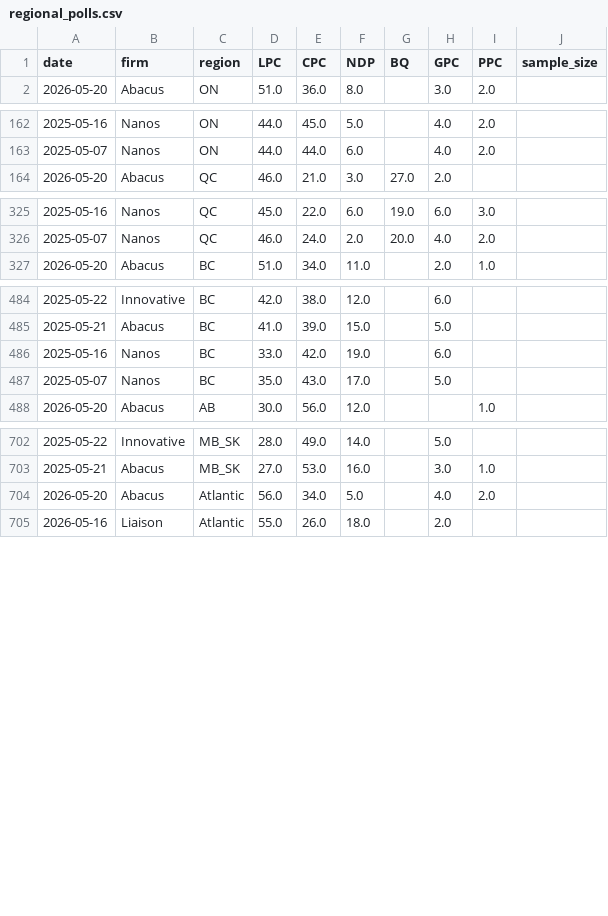
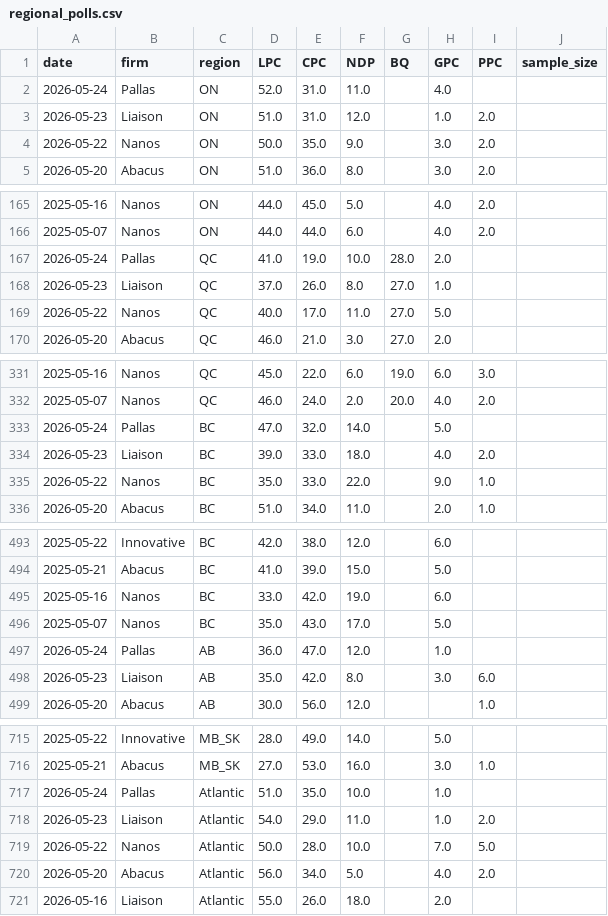
Before and after one commit to SpareRow/CdnPollingModel, a CSV file: regional_polls.csv, drawn as a sheet; only a part is shown, gaps mark what is left out; the diff covers the shown part only.

```diff
--- a/regional_polls.csv
+++ b/regional_polls.csv
@@ -1,2 +1,5 @@
 date,firm,region,LPC,CPC,NDP,BQ,GPC,PPC,sample_size
+2026-05-24,Pallas,ON,52.0,31.0,11.0,,4.0,,
+2026-05-23,Liaison,ON,51.0,31.0,12.0,,1.0,2.0,
+2026-05-22,Nanos,ON,50.0,35.0,9.0,,3.0,2.0,
 2026-05-20,Abacus,ON,51.0,36.0,8.0,,3.0,2.0,
@@ -163,2 +166,5 @@ date,firm,region,LPC,CPC,NDP,BQ,GPC,PPC,sample_size
 2025-05-07,Nanos,ON,44.0,44.0,6.0,,4.0,2.0,
+2026-05-24,Pallas,QC,41.0,19.0,10.0,28.0,2.0,,
+2026-05-23,Liaison,QC,37.0,26.0,8.0,27.0,1.0,,
+2026-05-22,Nanos,QC,40.0,17.0,11.0,27.0,5.0,,
 2026-05-20,Abacus,QC,46.0,21.0,3.0,27.0,2.0,,
@@ -326,2 +332,5 @@ date,firm,region,LPC,CPC,NDP,BQ,GPC,PPC,sample_size
 2025-05-07,Nanos,QC,46.0,24.0,2.0,20.0,4.0,2.0,
+2026-05-24,Pallas,BC,47.0,32.0,14.0,,5.0,,
+2026-05-23,Liaison,BC,39.0,33.0,18.0,,4.0,2.0,
+2026-05-22,Nanos,BC,35.0,33.0,22.0,,9.0,1.0,
 2026-05-20,Abacus,BC,51.0,34.0,11.0,,2.0,1.0,
@@ -487,2 +496,4 @@ date,firm,region,LPC,CPC,NDP,BQ,GPC,PPC,sample_size
 2025-05-07,Nanos,BC,35.0,43.0,17.0,,5.0,,
+2026-05-24,Pallas,AB,36.0,47.0,12.0,,1.0,,
+2026-05-23,Liaison,AB,35.0,42.0,8.0,,3.0,6.0,
 2026-05-20,Abacus,AB,30.0,56.0,12.0,,,1.0,
@@ -703,2 +716,5 @@ date,firm,region,LPC,CPC,NDP,BQ,GPC,PPC,sample_size
 2025-05-21,Abacus,MB_SK,27.0,53.0,16.0,,3.0,1.0,
+2026-05-24,Pallas,Atlantic,51.0,35.0,10.0,,1.0,,
+2026-05-23,Liaison,Atlantic,54.0,29.0,11.0,,1.0,2.0,
+2026-05-22,Nanos,Atlantic,50.0,28.0,10.0,,7.0,5.0,
 2026-05-20,Abacus,Atlantic,56.0,34.0,5.0,,4.0,2.0,
```
Also changed, not shown: 2 added rows elsewhere in this file, polling_average.csv, raw_polls.csv, 10 other files.
